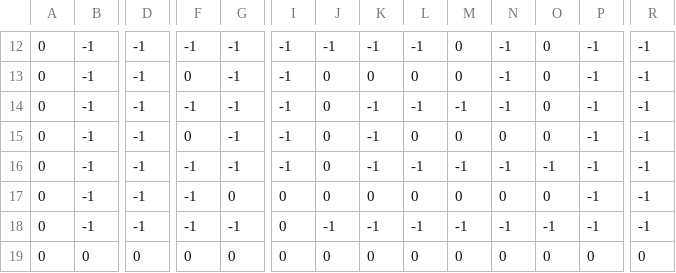
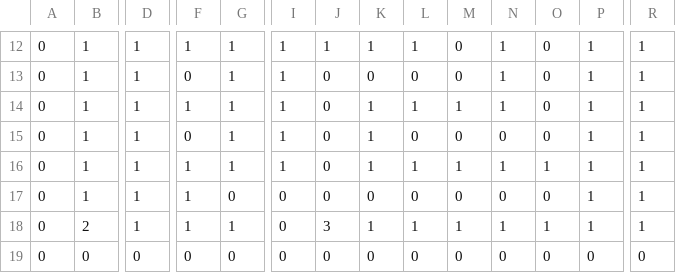
Before and after one commit to Kolaru/biomaze, a CSV file: maze.csv, drawn as a sheet; only a part is shown, gaps mark what is left out; the diff covers the shown part only; the diff names each change by its address in the sheet, - before the commit and + after, or states it on an @@ line.

```diff
--- a/maze.csv
+++ b/maze.csv
-B12:B17: -1
+B12:B17: 1
-D12:D18: -1
+D12:D18: 1
-F12: -1
+F12: 1
-G12:G16: -1
+G12:G16: 1
-I12:I16: -1
+I12:I16: 1
-J12: -1
+J12: 1
-K12: -1
+K12: 1
-L12: -1
+L12: 1
-N12:N14: -1
+N12:N14: 1
-P12:P18: -1
+P12:P18: 1
-R12:R18: -1
+R12:R18: 1
-F14: -1
+F14: 1
-K14:K16: -1
+K14:K16: 1
-L14: -1
+L14: 1
-M14: -1
+M14: 1
-F16:F18: -1
+F16:F18: 1
-L16: -1
+L16: 1
-M16: -1
+M16: 1
-N16: -1
+N16: 1
-O16: -1
+O16: 1
-B18: -1
+B18: 2
-G18: -1
+G18: 1
-J18: -1
+J18: 3
-K18: -1
+K18: 1
-L18: -1
+L18: 1
-M18: -1
+M18: 1
-N18: -1
+N18: 1
-O18: -1
+O18: 1
```
Also changed, not shown: 1 added row, 1 removed row and 72 edited cells elsewhere in this file, 1 other file.
